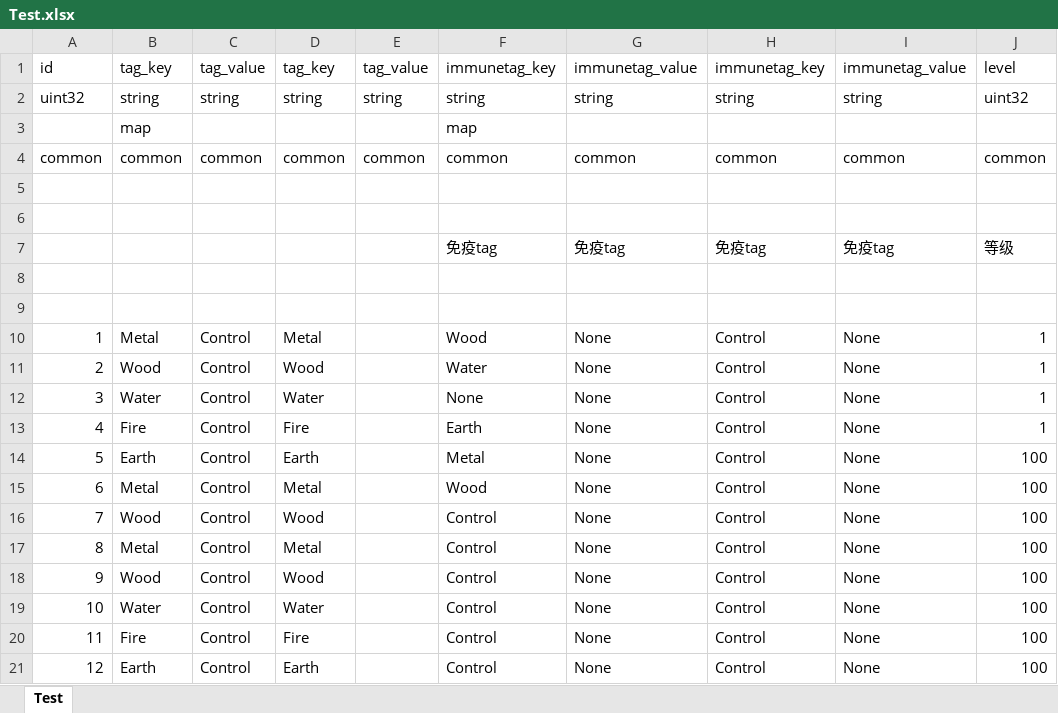
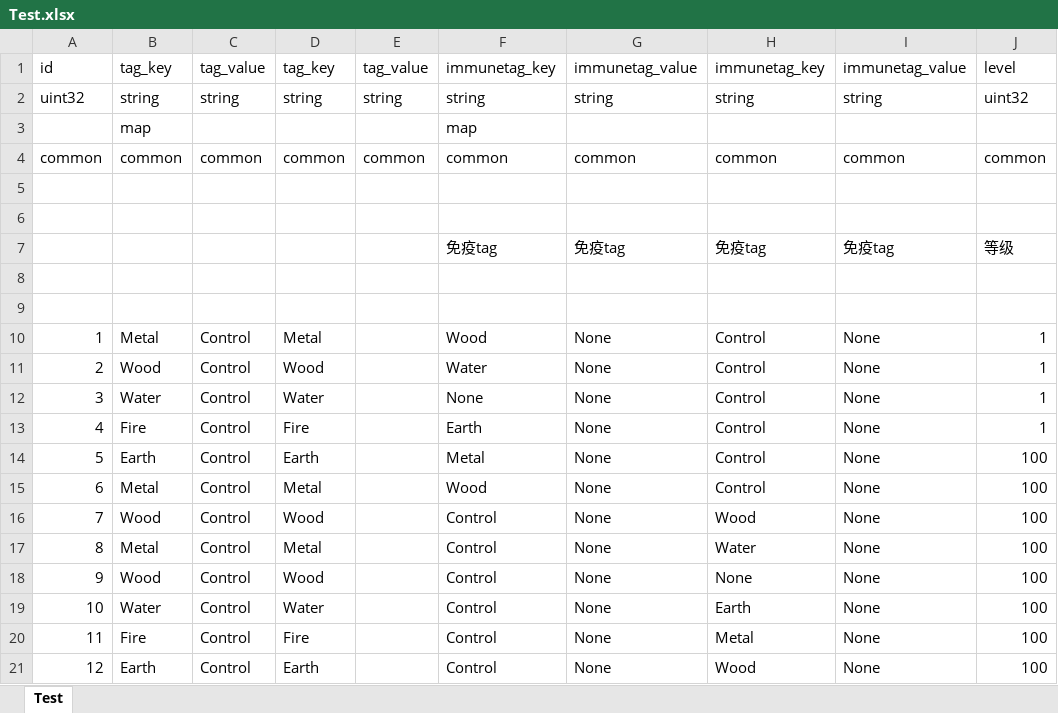
Before and after one commit to luyuancpp/mmorpg, an Excel workbook: bin/config/xlsx/Test.xlsx, sheet Test, drawn as a sheet; values as stored, in another font and other column widths than the file's, no borders; the diff names each change by its address in the sheet, - before the commit and + after, or states it on an @@ line.

Commit message:
add table test

```diff
--- a/bin/config/xlsx/Test.xlsx (sheet Test)
+++ b/bin/config/xlsx/Test.xlsx (sheet Test)
-H16: Control
+H16: Wood
-H17: Control
+H17: Water
-H18: Control
+H18: None
-H19: Control
+H19: Earth
-H20: Control
+H20: Metal
-H21: Control
+H21: Wood
```
Also changed, not shown: 2 other files.
